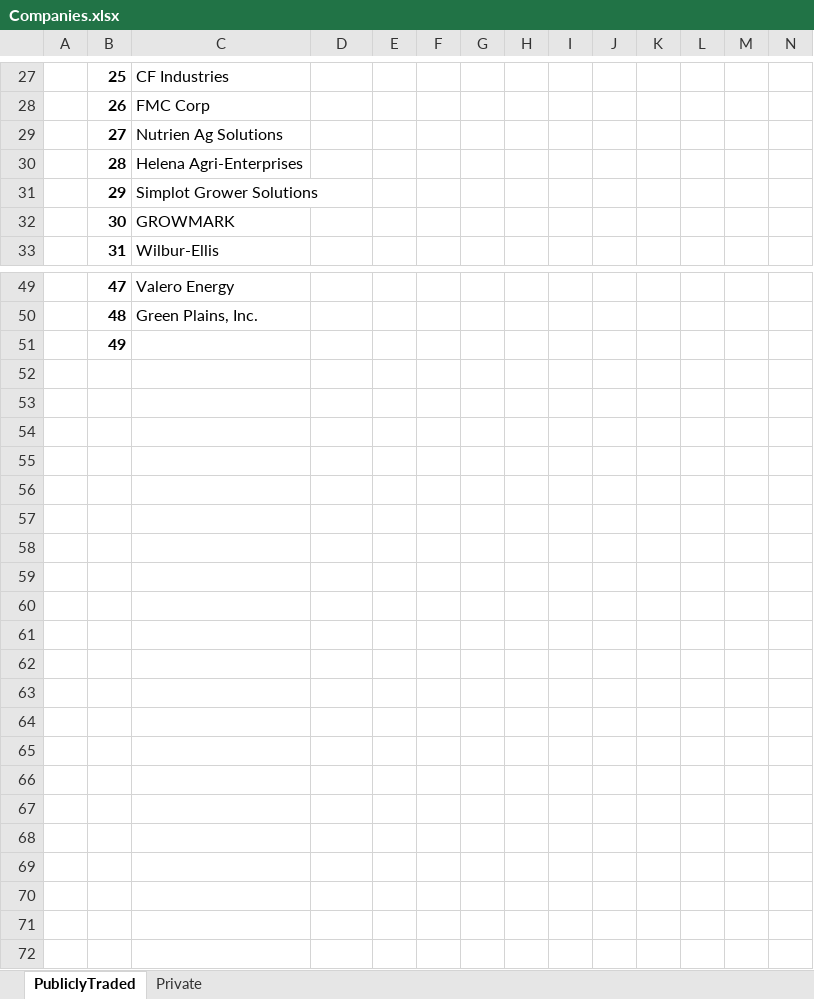
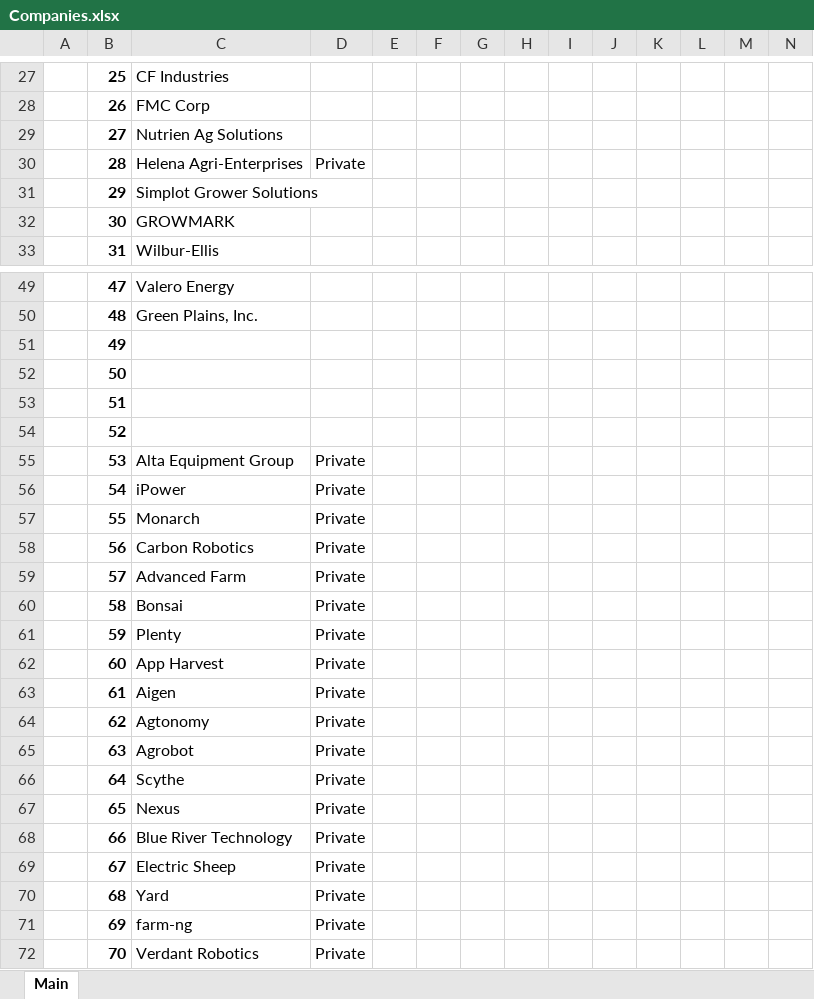
Before and after one commit to cchristner/models, an Excel workbook: Companies.xlsx, sheet Main, drawn as a sheet; only a part is shown, gaps mark what is left out; values as stored, in another font and other column widths than the file's, no borders; rows hold the shown columns only; the diff names each change by its address in the sheet, - before the commit and + after, or states it on an @@ line.

```diff
--- a/Companies.xlsx (sheet Main)
+++ b/Companies.xlsx (sheet Main)
-sheet tab: PubliclyTraded
+sheet tab: Main
-sheet tab: Private
-D30: (empty)
+D30: Private
+row 52:  | 50
+row 53:  | 51
+row 54:  | 52
+row 55:  | 53 | Alta Equipment Group | Private
+row 56:  | 54 | iPower | Private
+row 57:  | 55 | Monarch | Private
+row 58:  | 56 | Carbon Robotics | Private
+row 59:  | 57 | Advanced Farm | Private
+row 60:  | 58 | Bonsai | Private
+row 61:  | 59 | Plenty | Private
+row 62:  | 60 | App Harvest | Private
+row 63:  | 61 | Aigen | Private
+row 64:  | 62 | Agtonomy | Private
+row 65:  | 63 | Agrobot | Private
+row 66:  | 64 | Scythe | Private
+row 67:  | 65 | Nexus | Private
+row 68:  | 66 | Blue River Technology | Private
+row 69:  | 67 | Electric Sheep | Private
+row 70:  | 68 | Yard | Private
+row 71:  | 69 | farm-ng | Private
+row 72:  | 70 | Verdant Robotics | Private
```
Also changed, not shown: LNN.xlsx.
